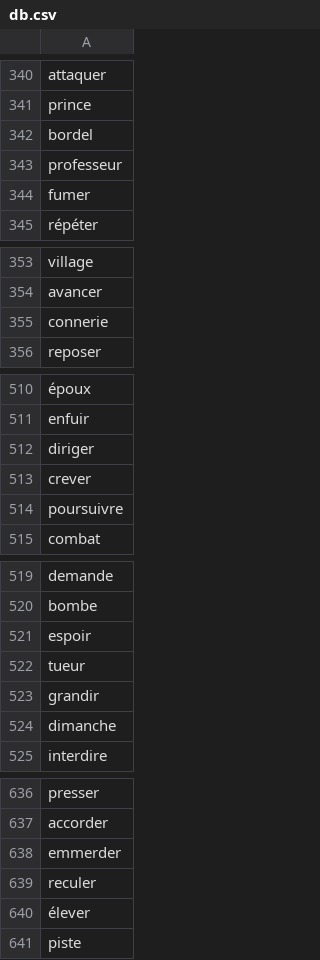
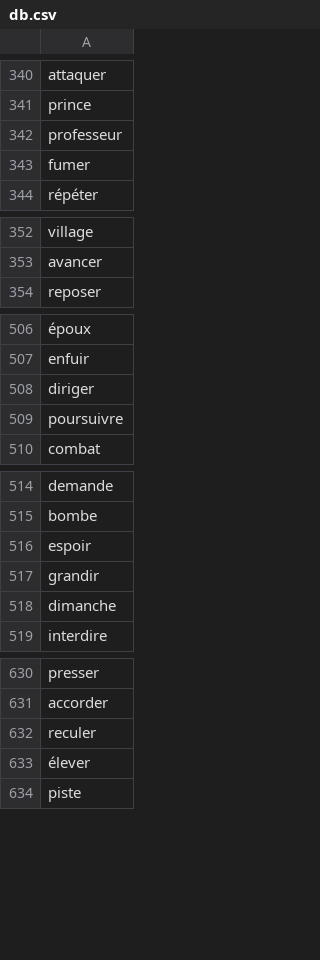
Before and after one commit to AlexandreMonchain/Passphrase, a CSV file: src/Data/db.csv, drawn as a sheet; only a part is shown, gaps mark what is left out; the diff covers the shown part only; the diff names each change by its address in the sheet, - before the commit and + after, or states it on an @@ line.

```diff
--- a/src/Data/db.csv
+++ b/src/Data/db.csv
-row 342: bordel
-row 355: connerie
-row 513: crever
-row 522: tueur
-row 638: emmerder
```
Also changed, not shown: 84 removed rows elsewhere in this file.
